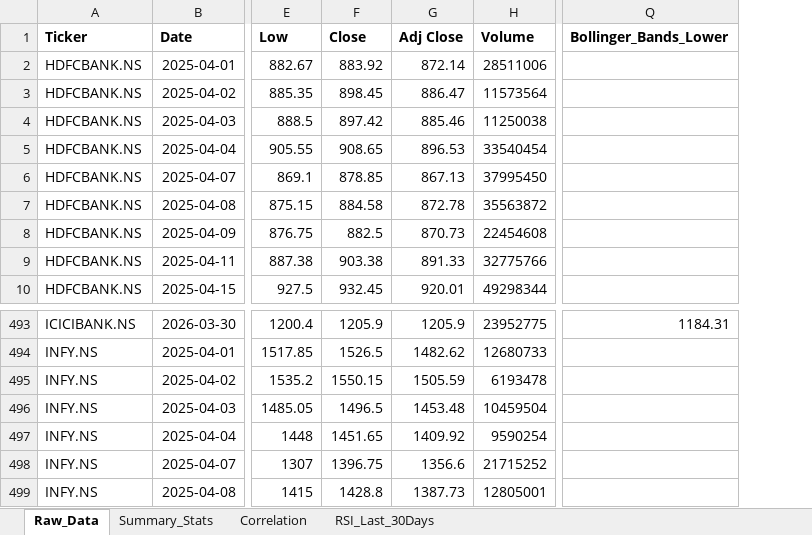
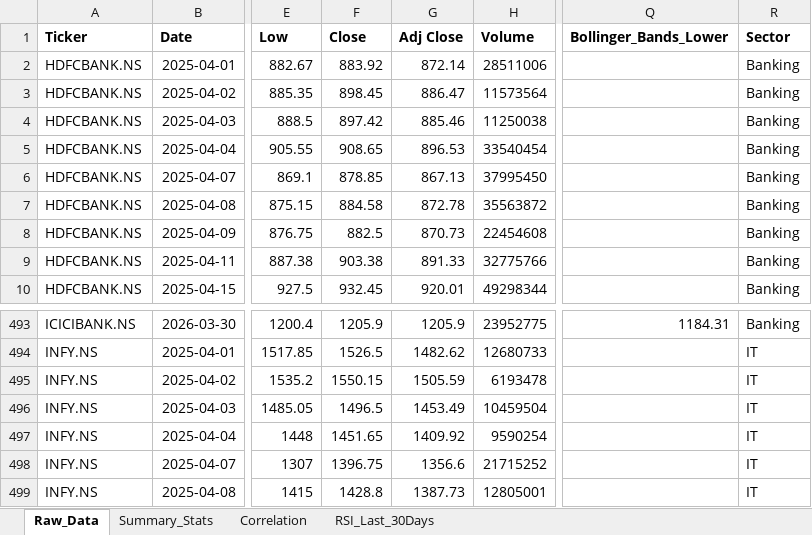
Before and after one commit to aditya2562/stock-analysis-project, an Excel workbook: data/stock_analysis_report.xlsx, sheet Raw_Data, drawn as a sheet; only a part is shown, gaps mark what is left out; values as stored, in another font and other column widths than the file's, no borders; the diff names each change by its address in the sheet, - before the commit and + after, or states it on an @@ line.

```diff
--- a/data/stock_analysis_report.xlsx (sheet Raw_Data)
+++ b/data/stock_analysis_report.xlsx (sheet Raw_Data)
+column R (Sector), rows 2-10: all Banking; rows 493-499: Banking | IT | IT | IT | IT | IT | IT
-G496 (Adj Close): 1453.48
+G496 (Adj Close): 1453.49
```
Also changed, not shown: sheet Correlation, 12 other files.
